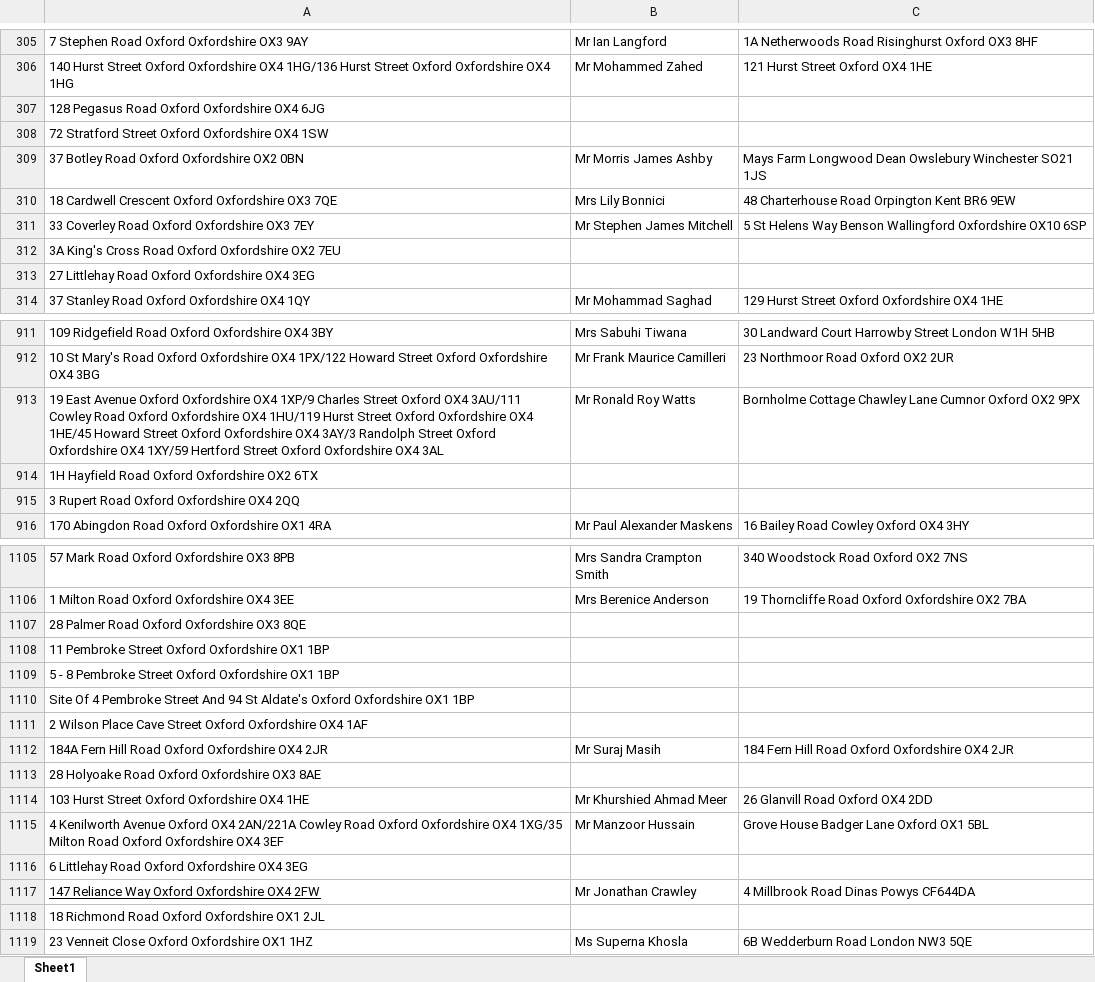
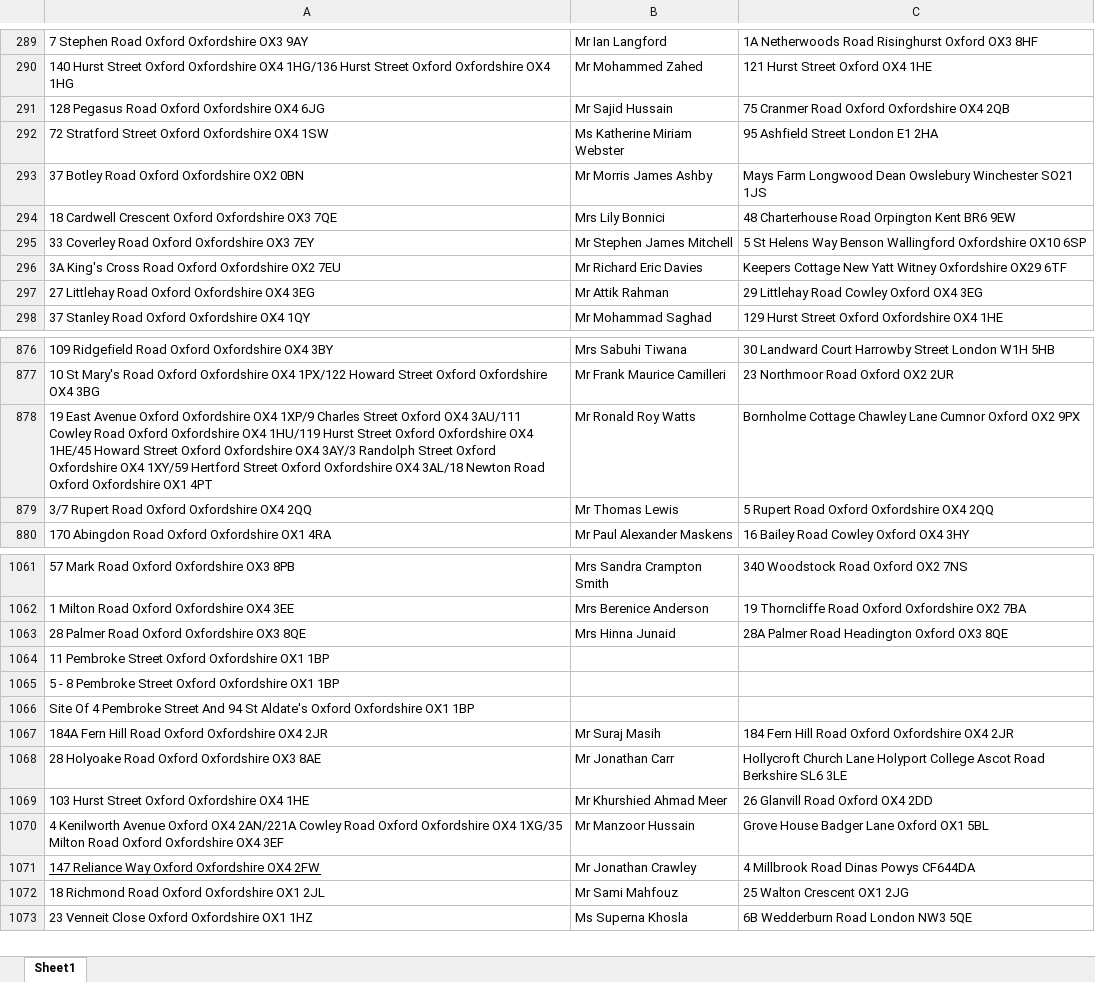
Before and after one commit to uach2016/complete-list, an Excel workbook: HMO list right extension.xlsx, sheet Sheet1, drawn as a sheet; only a part is shown, gaps mark what is left out; values as stored, in another font and other column widths than the file's, no borders; conditional formats and table styles not drawn; removed rows and columns are numbered as before the commit, all else as after; the diff covers the shown part only; the diff names each change by its address in the sheet, - before the commit and + after, or states it on an @@ line.

```diff
--- a/HMO list right extension.xlsx (sheet Sheet1)
+++ b/HMO list right extension.xlsx (sheet Sheet1)
-B291: (empty)
+B291: Mr Sajid Hussain
-C291: (empty)
+C291: 75 Cranmer Road Oxford Oxfordshire OX4 2QB
-B292: (empty)
+B292: Ms Katherine Miriam Webster
-C292: (empty)
+C292: 95 Ashfield Street London E1 2HA
-B296: (empty)
+B296: Mr Richard Eric Davies
-C296: (empty)
+C296: Keepers Cottage New Yatt Witney Oxfordshire OX29 6TF
-B297: (empty)
+B297: Mr Attik Rahman
-C297: (empty)
+C297: 29 Littlehay Road Cowley Oxford OX4 3EG
-A878: …Oxfordshire OX4 3AL
+A878: …Oxfordshire OX4 3AL/18 Newton Road Oxford Oxfordshire OX1 4PT
-row 914: 1H Hayfield Road Oxford Oxfordshire OX2 6TX
-row 915: 3 Rupert Road Oxford Oxfordshire OX4 2QQ
+row 879: 3/7 Rupert Road Oxford Oxfordshire OX4 2QQ | Mr Thomas Lewis | 5 Rupert Road Oxford Oxfordshire OX4 2QQ
-B1063: (empty)
+B1063: Mrs Hinna Junaid
-C1063: (empty)
+C1063: 28A Palmer Road Headington Oxford OX3 8QE
-row 1111: 2 Wilson Place Cave Street Oxford Oxfordshire OX4 1AF
-B1068: (empty)
+B1068: Mr Jonathan Carr
-C1068: (empty)
+C1068: Hollycroft Church Lane Holyport College Ascot Road Berkshire SL6 3LE
-row 1116: 6 Littlehay Road Oxford Oxfordshire OX4 3EG
-B1072: (empty)
+B1072: Mr Sami Mahfouz
-C1072: (empty)
+C1072: 25 Walton Crescent OX1 2JG
```
Also changed, not shown: 3 added rows, 94 removed rows, 168 edited cells and cell formats elsewhere in this sheet.
